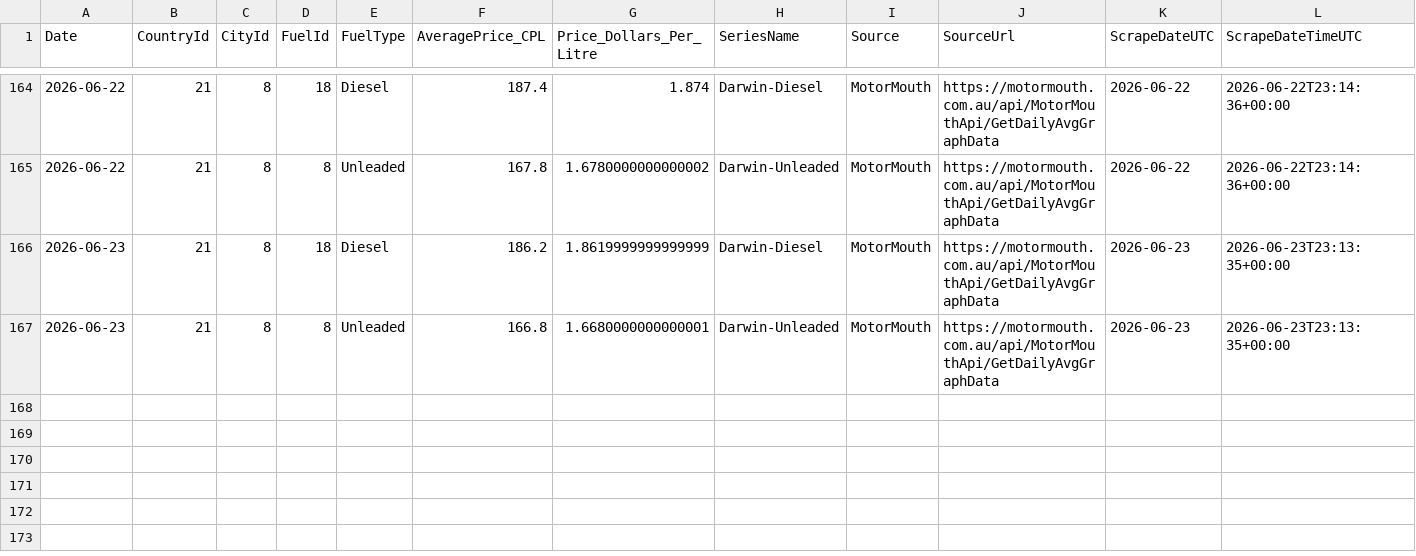
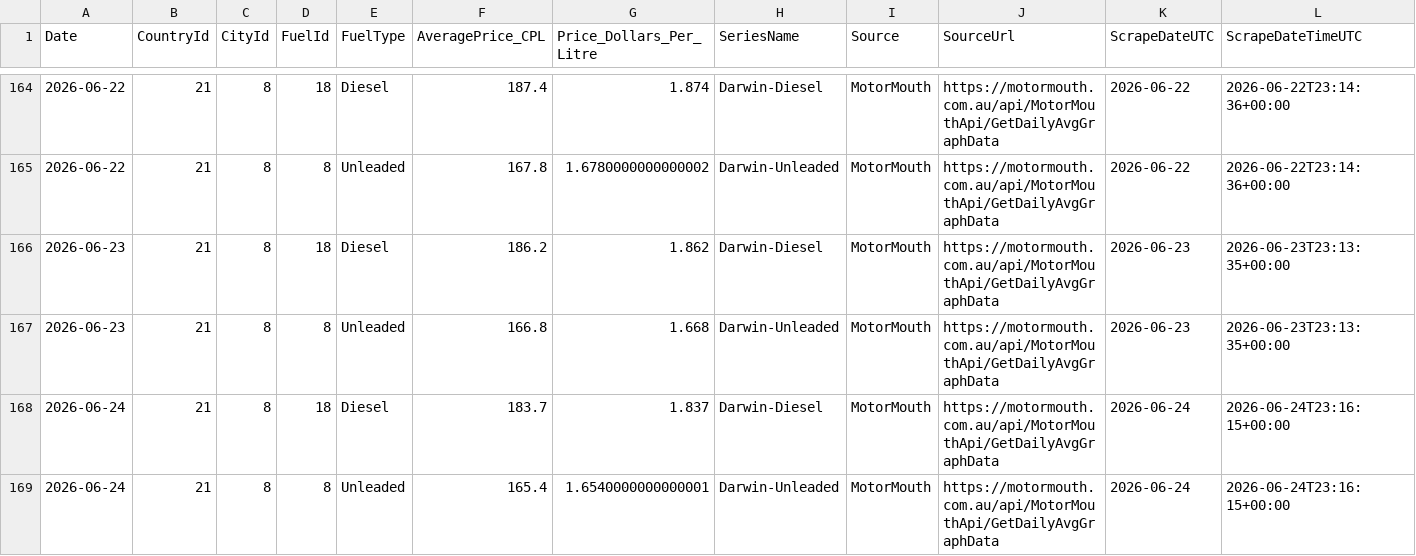
Before and after one commit to ResearchTourismNT/Fuel-Prices, a CSV file: data/Daily Fuel Price Data - Darwin Only/motormouth_darwin_daily_avg_history_long.csv, drawn as a sheet; only a part is shown, gaps mark what is left out.

```diff
--- a/data/Daily Fuel Price Data - Darwin Only/motormouth_darwin_daily_avg_history_long.csv
+++ b/data/Daily Fuel Price Data - Darwin Only/motormouth_darwin_daily_avg_history_long.csv
@@ -165,3 +165,5 @@ Date,CountryId,CityId,FuelId,FuelType,AveragePrice_CPL,Price_Dollars_Per_Litre,S
 2026-06-22,21,8,8,Unleaded,167.8,1.6780000000000002,Darwin-Unleaded,MotorMouth,https://motormouth.com.au/api/MotorMouthApi/GetDailyAvgGraphData,2026-06-22,2026-06-22T23:14:36+00:00
-2026-06-23,21,8,18,Diesel,186.2,1.8619999999999999,Darwin-Diesel,MotorMouth,https://motormouth.com.au/api/MotorMouthApi/GetDailyAvgGraphData,2026-06-23,2026-06-23T23:13:35+00:00
-2026-06-23,21,8,8,Unleaded,166.8,1.6680000000000001,Darwin-Unleaded,MotorMouth,https://motormouth.com.au/api/MotorMouthApi/GetDailyAvgGraphData,2026-06-23,2026-06-23T23:13:35+00:00
+2026-06-23,21,8,18,Diesel,186.2,1.862,Darwin-Diesel,MotorMouth,https://motormouth.com.au/api/MotorMouthApi/GetDailyAvgGraphData,2026-06-23,2026-06-23T23:13:35+00:00
+2026-06-23,21,8,8,Unleaded,166.8,1.668,Darwin-Unleaded,MotorMouth,https://motormouth.com.au/api/MotorMouthApi/GetDailyAvgGraphData,2026-06-23,2026-06-23T23:13:35+00:00
+2026-06-24,21,8,18,Diesel,183.7,1.837,Darwin-Diesel,MotorMouth,https://motormouth.com.au/api/MotorMouthApi/GetDailyAvgGraphData,2026-06-24,2026-06-24T23:16:15+00:00
+2026-06-24,21,8,8,Unleaded,165.4,1.6540000000000001,Darwin-Unleaded,MotorMouth,https://motormouth.com.au/api/MotorMouthApi/GetDailyAvgGraphData,2026-06-24,2026-06-24T23:16:15+00:00
```
Also changed, not shown: data/Daily Fuel Price Data - Darwin Only/motormouth_darwin_daily_avg_history_wide.csv, data/Daily Fuel Price Data - Darwin Only/motormouth_darwin_daily_avg_run_log.csv.
